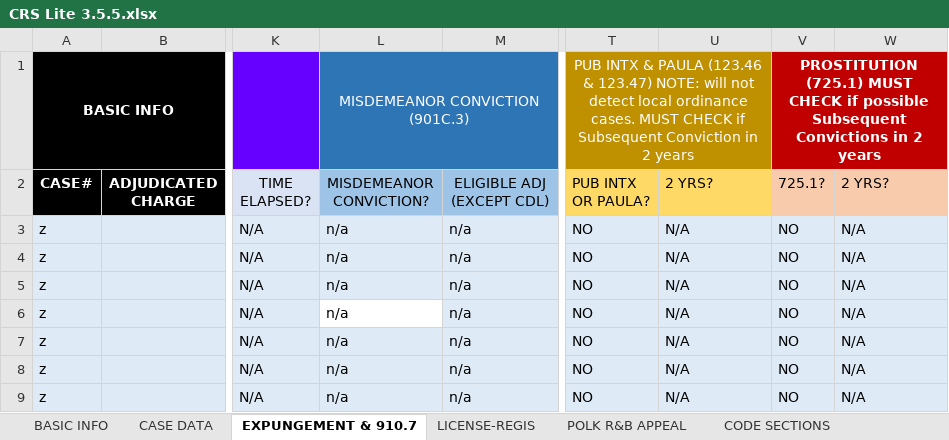
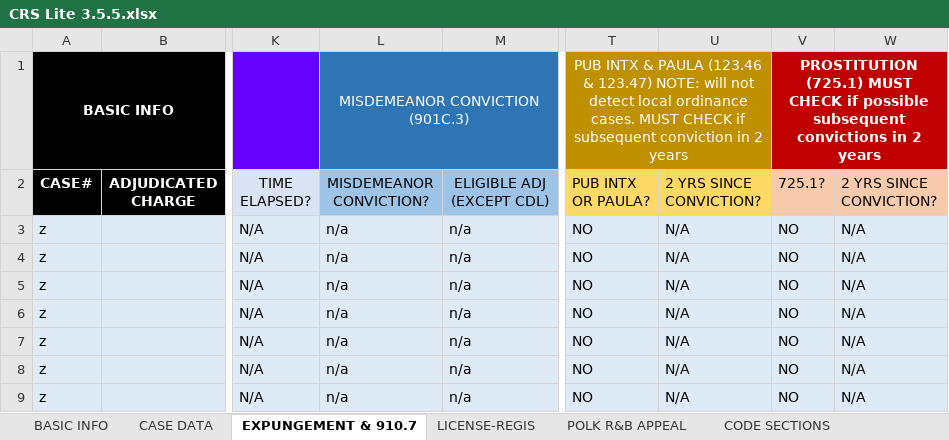
Before and after one commit to amsclark/Napier3, an Excel workbook: CRS Lite 3.5.5.xlsx, sheet EXPUNGEMENT & 910.7, drawn as a sheet; only a part is shown, gaps mark what is left out; values as stored, in another font and other column widths than the file's, no borders; conditional formats not drawn; 1 other sheet too large or unreadable and not compared; the diff names each change by its address in the sheet, - before the commit and + after, or states it on an @@ line.

```diff
--- a/CRS Lite 3.5.5.xlsx (sheet EXPUNGEMENT & 910.7)
+++ b/CRS Lite 3.5.5.xlsx (sheet EXPUNGEMENT & 910.7)
-T1 (PUB INTX OR PAULA?): …CHECK if Subsequent Conviction in 2…
+T1 (PUB INTX OR PAULA?): …CHECK if subsequent conviction in 2…
-V1 (725.1?): …if possible Subsequent Convictions in 2…
+V1 (725.1?): …if possible subsequent convictions in 2…
-U2: 2 YRS?
+U2: 2 YRS SINCE CONVICTION?
-W2: 2 YRS?
+W2: 2 YRS SINCE CONVICTION?
-L6 fill: none
+L6 fill: #DEEBF7
```
Also changed, not shown: CRS 3.5.5.xlsx.
